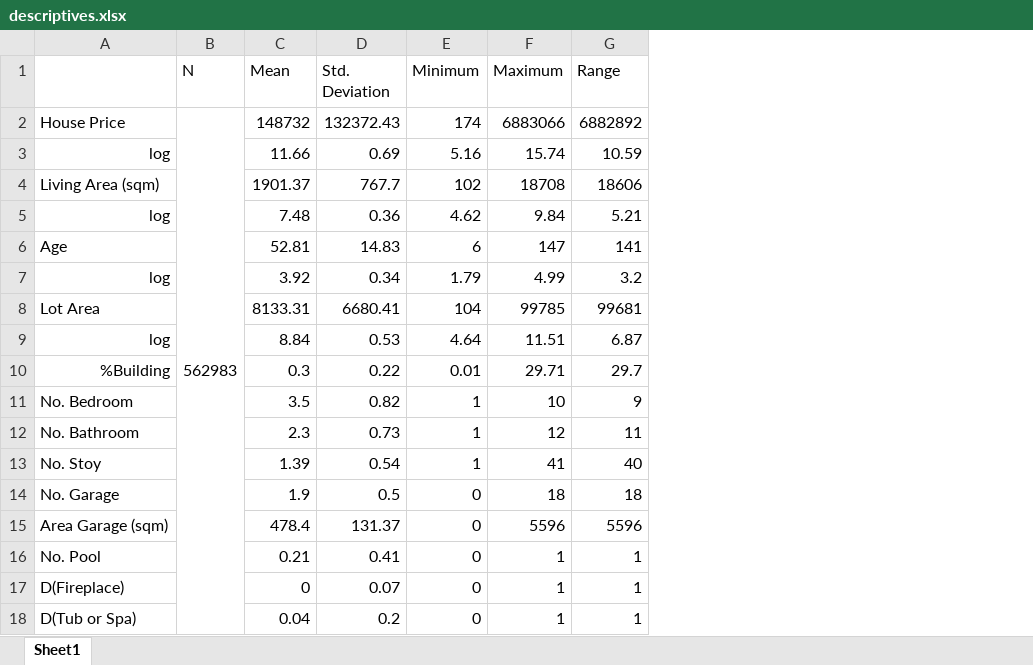
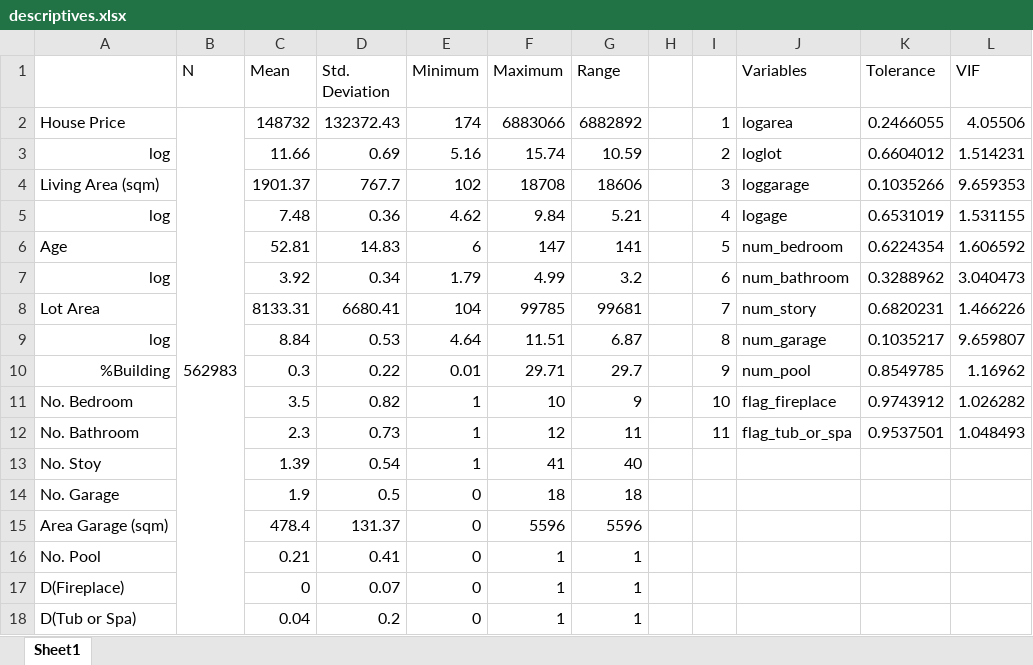
Before and after one commit to kgerding/ResearchSeminar, an Excel workbook: descriptives.xlsx, sheet Sheet1, drawn as a sheet; values as stored, in another font and other column widths than the file's, no borders; the diff names each change by its address in the sheet, - before the commit and + after, or states it on an @@ line.

```diff
--- a/descriptives.xlsx (sheet Sheet1)
+++ b/descriptives.xlsx (sheet Sheet1)
+column H, empty
+column I, rows 2-12: 1 | 2 | 3 | 4 | 5 | 6 | 7 | 8 | 9 | 10 | 11
+column J (Variables), rows 2-12: logarea | loglot | loggarage | logage | num_bedroom | num_bathroom | num_story | num_garage | num_pool | flag_fireplace | flag_tub_or_spa
+column K (Tolerance), rows 2-12: 0.2466055 | 0.6604012 | 0.1035266 | 0.6531019 | 0.6224354 | 0.3288962 | 0.6820231 | 0.1035217 | 0.8549785 | 0.9743912 | 0.9537501
+column L (VIF), rows 2-12: 4.05506 | 1.514231 | 9.659353 | 1.531155 | 1.606592 | 3.040473 | 1.466226 | 9.659807 | 1.16962 | 1.026282 | 1.048493
```
Also changed, not shown: 7 other files.
